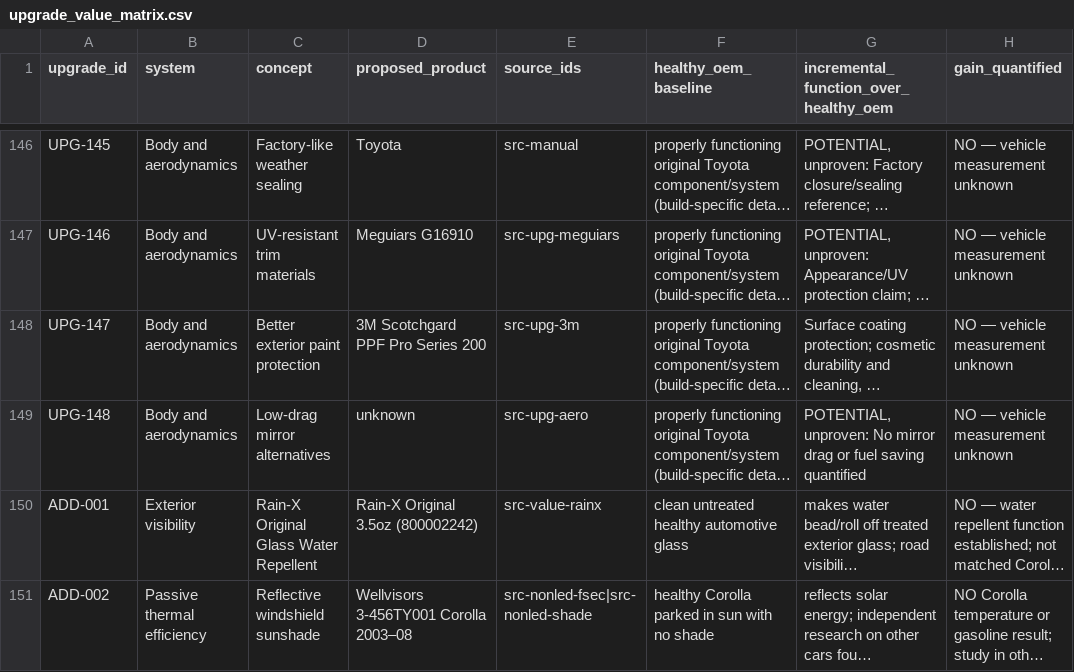
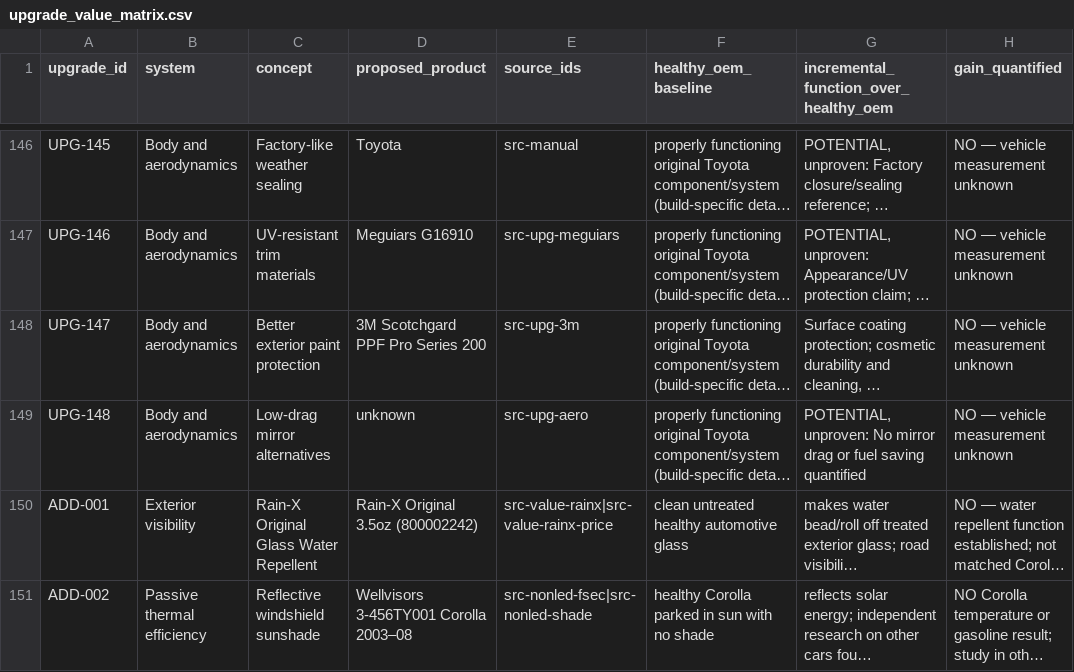
Before and after one commit to 79cbd8hmgj-wq/Felicity, a CSV file: database/upgrade_value_matrix.csv, drawn as a sheet; only a part is shown, gaps mark what is left out; long unchanged cells end in …; the diff names each change by its address in the sheet, - before the commit and + after, or states it on an @@ line.

Commit message:
Link Rain-X evidence and price to full upgrade value matrix

```diff
--- a/database/upgrade_value_matrix.csv
+++ b/database/upgrade_value_matrix.csv
-E150 (source_ids): src-value-rainx
+E150 (source_ids): src-value-rainx|src-value-rainx-price
```
